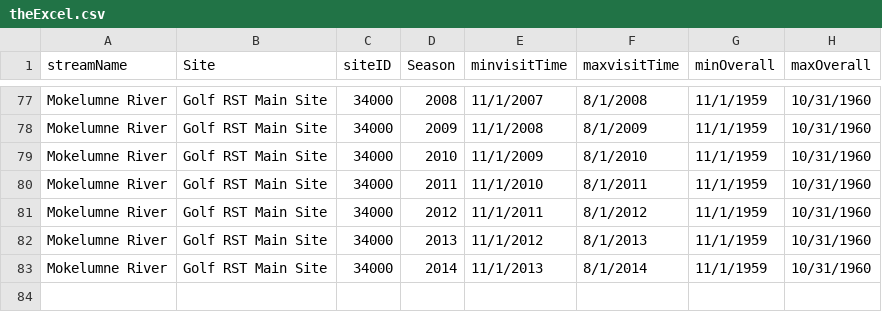
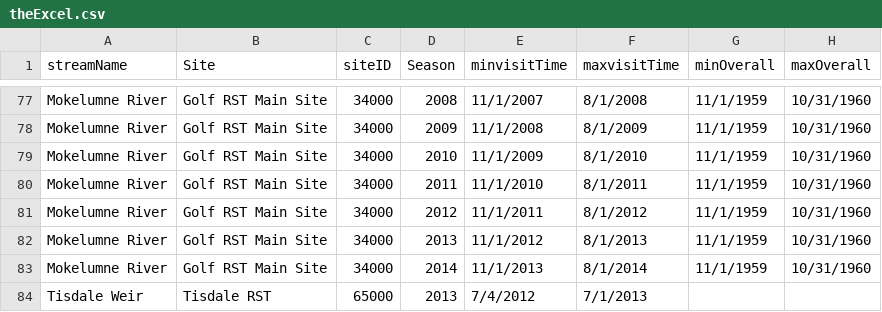
Before and after one commit to tmcd82070/CAMP_RST, a CSV file: campR/inst/helperCode/theExcel.csv, drawn as a sheet; only a part is shown, gaps mark what is left out.

```diff
--- a/campR/inst/helperCode/theExcel.csv
+++ b/campR/inst/helperCode/theExcel.csv
@@ -83 +83,2 @@ Mokelumne River,Golf RST Main Site,34000,2013,11/1/2012,8/1/2013,11/1/1959,10/31
 Mokelumne River,Golf RST Main Site,34000,2014,11/1/2013,8/1/2014,11/1/1959,10/31/1960
+Tisdale Weir,Tisdale RST,65000,2013,7/4/2012,7/1/2013,,
```
Also changed, not shown: 9 other files.
